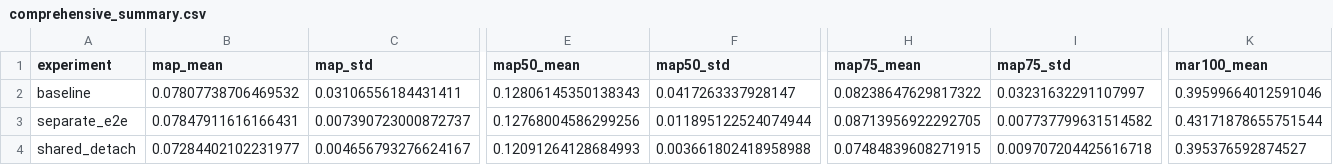
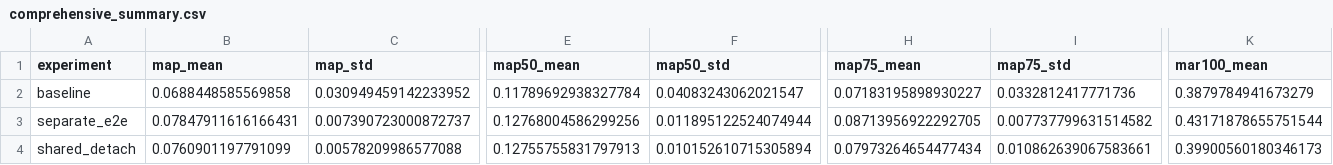
Before and after one commit to junhyun111/gt-super, a CSV file: outputs/detr_gt_auxiliary/comprehensive_summary.csv, drawn as a sheet; only a part is shown, gaps mark what is left out; the diff covers the shown part only; the diff names each change by its address in the sheet, - before the commit and + after, or states it on an @@ line.

```diff
--- a/outputs/detr_gt_auxiliary/comprehensive_summary.csv
+++ b/outputs/detr_gt_auxiliary/comprehensive_summary.csv
-B2 (map_mean): 0.07807738706469532
+B2 (map_mean): 0.0688448585569858
-C2 (map_std): 0.03106556184431411
+C2 (map_std): 0.030949459142233952
-E2 (map50_mean): 0.12806145350138343
+E2 (map50_mean): 0.11789692938327784
-F2 (map50_std): 0.0417263337928147
+F2 (map50_std): 0.04083243062021547
-H2 (map75_mean): 0.08238647629817322
+H2 (map75_mean): 0.07183195898930227
-I2 (map75_std): 0.03231632291107997
+I2 (map75_std): 0.0332812417771736
-K2 (mar100_mean): 0.39599664012591046
+K2 (mar100_mean): 0.3879784941673279
-B4 (map_mean): 0.07284402102231977
+B4 (map_mean): 0.0760901197791099
-C4 (map_std): 0.004656793276624167
+C4 (map_std): 0.00578209986577088
-E4 (map50_mean): 0.12091264128684993
+E4 (map50_mean): 0.12755755831797913
-F4 (map50_std): 0.003661802418958988
+F4 (map50_std): 0.010152610715305894
-H4 (map75_mean): 0.07484839608271915
+H4 (map75_mean): 0.07973264654477434
-I4 (map75_std): 0.009707204425616718
+I4 (map75_std): 0.010862639067583661
-K4 (mar100_mean): 0.395376592874527
+K4 (mar100_mean): 0.39900560180346173
```
Also changed, not shown: 40 edited cells elsewhere in this file, outputs/detr_gt_auxiliary/comprehensive_metrics.csv, outputs/detr_gt_auxiliary/multi_seed_summary_smoke.csv, 11 other files.
